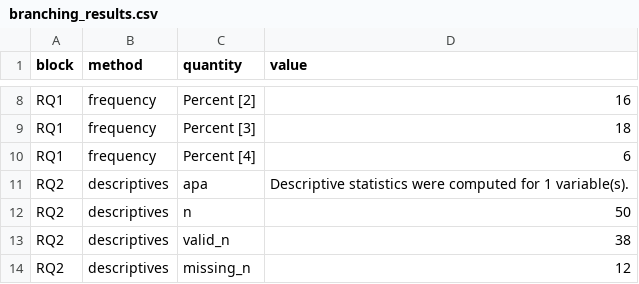
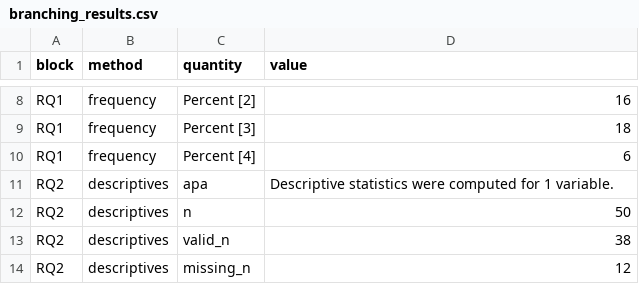
Before and after one commit to MohammedAliSharafuddin/surveyframe, a CSV file: inst/extdata/demos/branching_results.csv, drawn as a sheet; only a part is shown, gaps mark what is left out.

```diff
--- a/inst/extdata/demos/branching_results.csv
+++ b/inst/extdata/demos/branching_results.csv
@@ -10,3 +10,3 @@
 "RQ1","frequency","Percent [4]","6"
-"RQ2","descriptives","apa","Descriptive statistics were computed for 1 variable(s)."
+"RQ2","descriptives","apa","Descriptive statistics were computed for 1 variable."
 "RQ2","descriptives","n","50"
```
Also changed, not shown: inst/extdata/demos/first_survey_results.csv, inst/extdata/demos/instrument_revision_results.csv, 8 other files.
